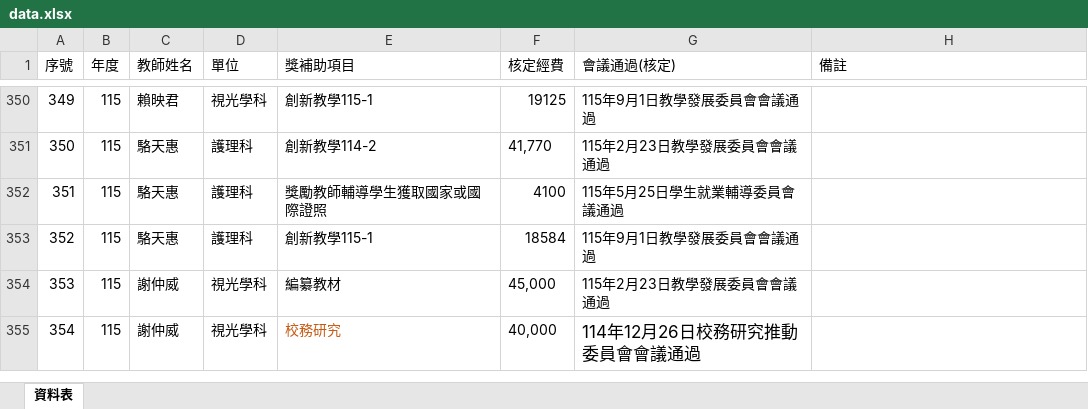
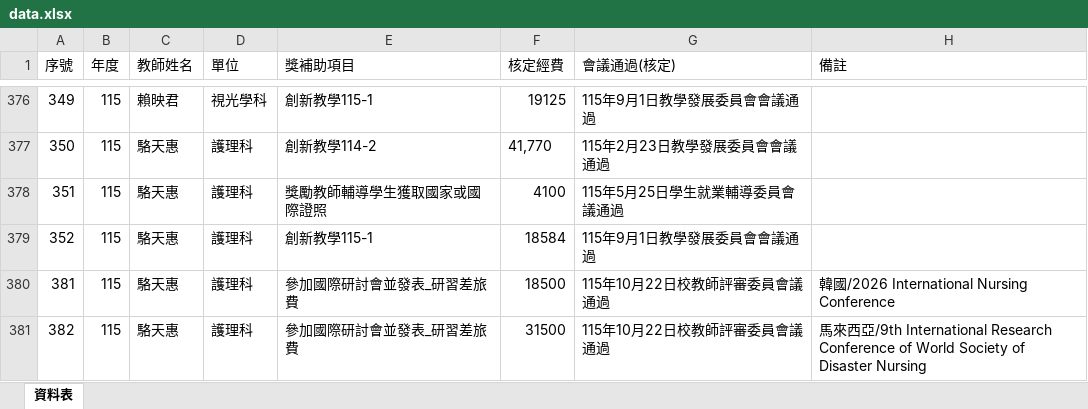
Before and after one commit to angellee09/excel-search, an Excel workbook: data.xlsx, sheet 資料表, drawn as a sheet; only a part is shown, gaps mark what is left out; the shorter side is filled out with more unchanged rows; values as stored, in another font and other column widths than the file's, no borders; the diff covers the shown part only; the diff names each change by its address in the sheet, - before the commit and + after, or states it on an @@ line.

```diff
--- a/data.xlsx (sheet 資料表)
+++ b/data.xlsx (sheet 資料表)
+row 380: 381 | 115 | 駱天惠 | 護理科 | 參加國際研討會並發表_研習差旅費 | 18500 | 115年10月22日校教師評審委員會議通過 | 韓國/2026 International Nursing Conference
+row 381: 382 | 115 | 駱天惠 | 護理科 | 參加國際研討會並發表_研習差旅費 | 31500 | 115年10月22日校教師評審委員會議通過 | 馬來西亞/9th International Research Conference of World Society of Disaster Nursing
```
Also changed, not shown: 28 added rows and 30 removed rows elsewhere in this sheet.
